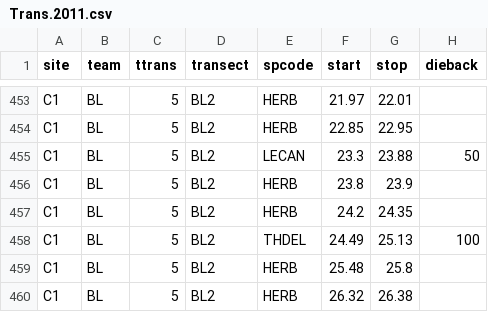
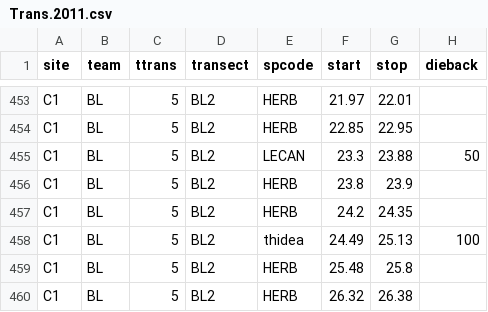
Before and after one commit to schwilklab/BBNP-transects, a CSV file: data/Trans.2011.csv, drawn as a sheet; only a part is shown, gaps mark what is left out.

```diff
--- a/data/Trans.2011.csv
+++ b/data/Trans.2011.csv
@@ -457,3 +457,3 @@ C1,BL,5,BL2,HERB,23.8,23.9,
 C1,BL,5,BL2,HERB,24.2,24.35,
-C1,BL,5,BL2,THDEL,24.49,25.13,100
+C1,BL,5,BL2,thidea,24.49,25.13,100
 C1,BL,5,BL2,HERB,25.48,25.8,
```
Also changed, not shown: data/species.csv.
